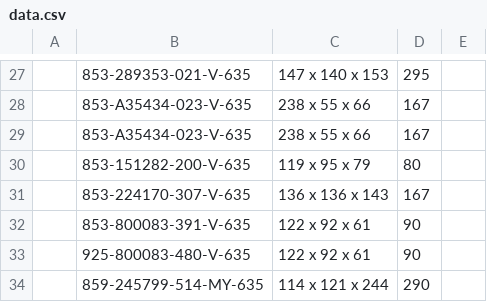
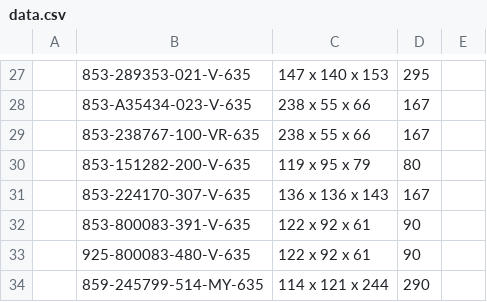
Before and after one commit to Zack9725/Shipping, a CSV file: data.csv, drawn as a sheet; only a part is shown, gaps mark what is left out; the diff names each change by its address in the sheet, - before the commit and + after, or states it on an @@ line.

Commit message:
Auto-update PN data 2026-09-14T07:48:37.194Z

```diff
--- a/data.csv
+++ b/data.csv
-B29: 853-A35434-023-V-635
+B29: 853-238767-100-VR-635
```
